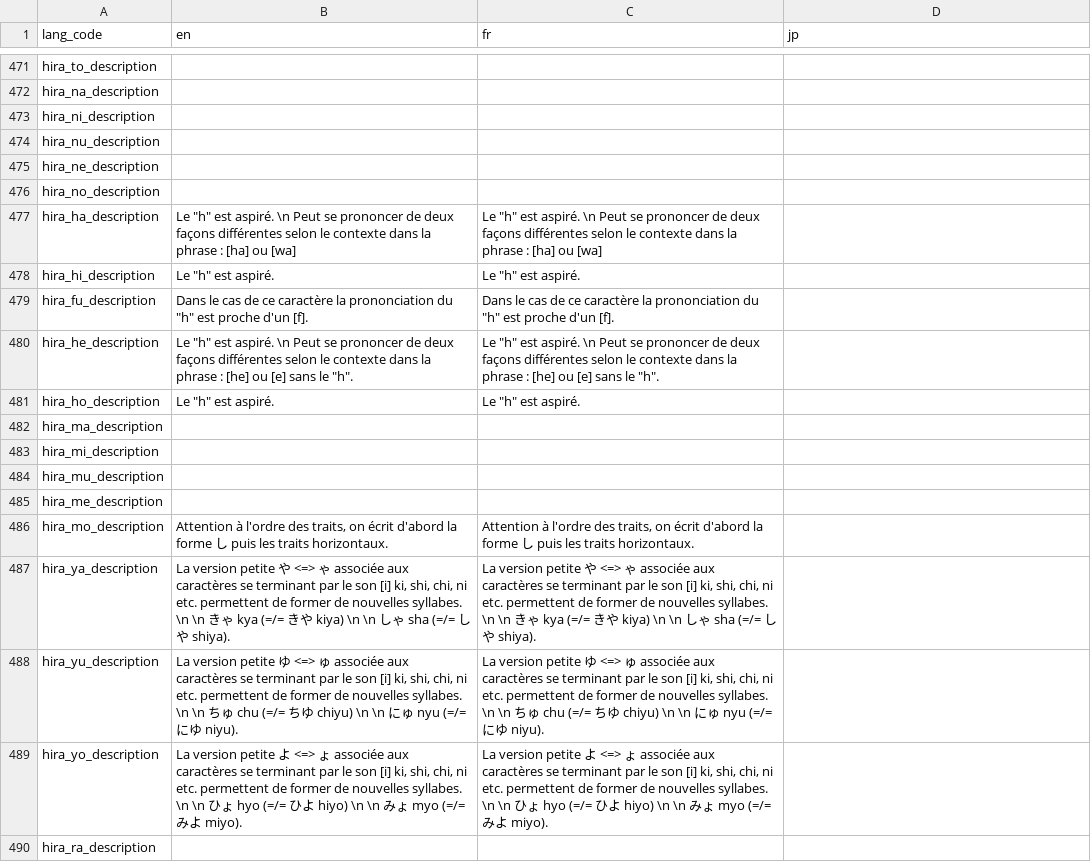
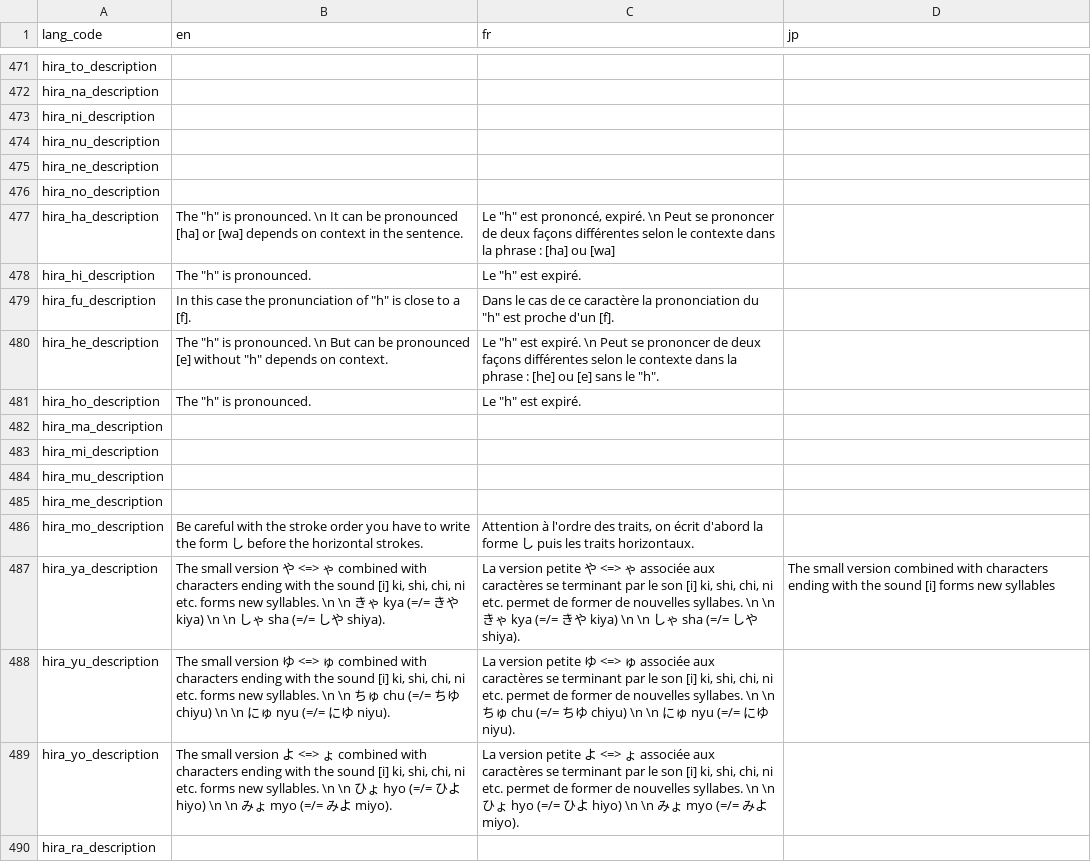
Before and after one commit to Jadonagames/proto_jap, a TSV file: translation - 1.tsv, drawn as a sheet; only a part is shown, gaps mark what is left out; the diff covers the shown part only.

Commit message:
Fix bugs and add English translation

```diff
--- a/translation - 1.tsv
+++ b/translation - 1.tsv
@@ -476,7 +476,7 @@ hira_ne_description
 hira_no_description			
-hira_ha_description	Le "h" est aspiré. \n Peut se prononcer de deux façons différentes selon le contexte dans la phrase : [ha] ou [wa]	Le "h" est aspiré. \n Peut se prononcer de deux façons différentes selon le contexte dans la phrase : [ha] ou [wa]	
-hira_hi_description	Le "h" est aspiré.	Le "h" est aspiré.	
-hira_fu_description	Dans le cas de ce caractère la prononciation du "h" est proche d'un [f].	Dans le cas de ce caractère la prononciation du "h" est proche d'un [f].	
-hira_he_description	Le "h" est aspiré. \n Peut se prononcer de deux façons différentes selon le contexte dans la phrase : [he] ou [e] sans le "h".	Le "h" est aspiré. \n Peut se prononcer de deux façons différentes selon le contexte dans la phrase : [he] ou [e]  sans le "h".	
-hira_ho_description	Le "h" est aspiré.	Le "h" est aspiré.	
+hira_ha_description	The "h" is pronounced. \n It can be pronounced [ha] or [wa] depends on context in the sentence.	Le "h" est prononcé, expiré. \n Peut se prononcer de deux façons différentes selon le contexte dans la phrase : [ha] ou [wa]	
+hira_hi_description	The "h" is pronounced.	Le "h" est expiré.	
+hira_fu_description	In this case the pronunciation of "h" is close to a [f].	Dans le cas de ce caractère la prononciation du "h" est proche d'un [f].	
+hira_he_description	The "h" is pronounced. \n But can be pronounced [e] without "h" depends on context.	Le "h" est expiré. \n Peut se prononcer de deux façons différentes selon le contexte dans la phrase : [he] ou [e]  sans le "h".	
+hira_ho_description	The "h" is pronounced.	Le "h" est expiré.	
 hira_ma_description			
@@ -485,6 +485,6 @@ hira_mu_description
 hira_me_description			
-hira_mo_description	Attention à l'ordre des traits, on écrit d'abord la forme し puis les traits horizontaux.	Attention à l'ordre des traits, on écrit d'abord la forme し puis les traits horizontaux.	
-hira_ya_description	La version petite や <=> ゃ associée aux caractères se terminant par le son [i] ki, shi, chi, ni etc. permettent de former de nouvelles syllabes. \n \n きゃ kya (=/= きや kiya) \n \n しゃ sha (=/= しや shiya).	La version petite や <=> ゃ associée aux caractères se terminant par le son [i] ki, shi, chi, ni etc. permettent de former de nouvelles syllabes. \n \n きゃ kya (=/= きや kiya) \n \n しゃ sha (=/= しや shiya).	
-hira_yu_description	La version petite ゆ <=> ゅ associée aux caractères se terminant par le son [i] ki, shi, chi, ni etc. permettent de former de nouvelles syllabes. \n \n ちゅ chu (=/= ちゆ chiyu) \n \n にゅ nyu (=/= にゆ niyu).	La version petite ゆ <=> ゅ associée aux caractères se terminant par le son [i] ki, shi, chi, ni etc. permettent de former de nouvelles syllabes. \n \n ちゅ chu (=/= ちゆ chiyu) \n \n にゅ nyu (=/= にゆ niyu).	
-hira_yo_description	La version petite よ <=> ょ associée aux caractères se terminant par le son [i] ki, shi, chi, ni etc. permettent de former de nouvelles syllabes. \n \n ひょ hyo (=/= ひよ hiyo) \n \n みょ myo (=/= みよ miyo).	La version petite よ <=> ょ associée aux caractères se terminant par le son [i] ki, shi, chi, ni etc. permettent de former de nouvelles syllabes. \n \n ひょ hyo (=/= ひよ hiyo) \n \n みょ myo (=/= みよ miyo).	
+hira_mo_description	Be careful with the stroke order you have to write the form し before the horizontal strokes.	Attention à l'ordre des traits, on écrit d'abord la forme し puis les traits horizontaux.	
+hira_ya_description	The small version や <=> ゃ combined with characters ending with the sound [i] ki, shi, chi, ni etc. forms new syllables. \n \n きゃ kya (=/= きや kiya) \n \n しゃ sha (=/= しや shiya).	La version petite や <=> ゃ associée aux caractères se terminant par le son [i] ki, shi, chi, ni etc. permet de former de nouvelles syllabes. \n \n きゃ kya (=/= きや kiya) \n \n しゃ sha (=/= しや shiya).	The small version combined with characters ending with the sound [i] forms new syllables
+hira_yu_description	The small version ゆ <=> ゅ combined with characters ending with the sound [i] ki, shi, chi, ni etc. forms new syllables. \n \n ちゅ chu (=/= ちゆ chiyu) \n \n にゅ nyu (=/= にゆ niyu).	La version petite ゆ <=> ゅ associée aux caractères se terminant par le son [i] ki, shi, chi, ni etc. permet de former de nouvelles syllabes. \n \n ちゅ chu (=/= ちゆ chiyu) \n \n にゅ nyu (=/= にゆ niyu).	
+hira_yo_description	The small version よ <=> ょ combined with characters ending with the sound [i] ki, shi, chi, ni etc. forms new syllables. \n \n ひょ hyo (=/= ひよ hiyo) \n \n みょ myo (=/= みよ miyo).	La version petite よ <=> ょ associée aux caractères se terminant par le son [i] ki, shi, chi, ni etc. permet de former de nouvelles syllabes. \n \n ひょ hyo (=/= ひよ hiyo) \n \n みょ myo (=/= みよ miyo).	
 hira_ra_description			
```
Also changed, not shown: 166 edited cells elsewhere in this file, 5 other files.
